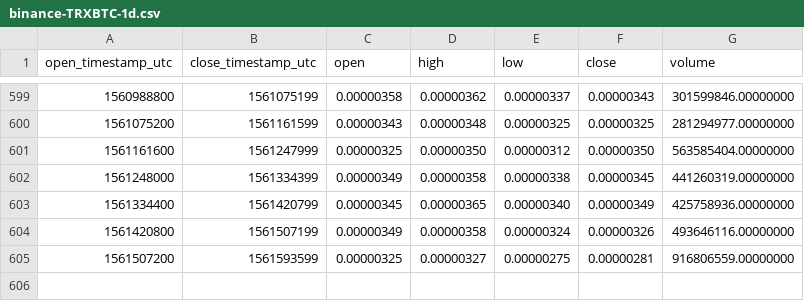
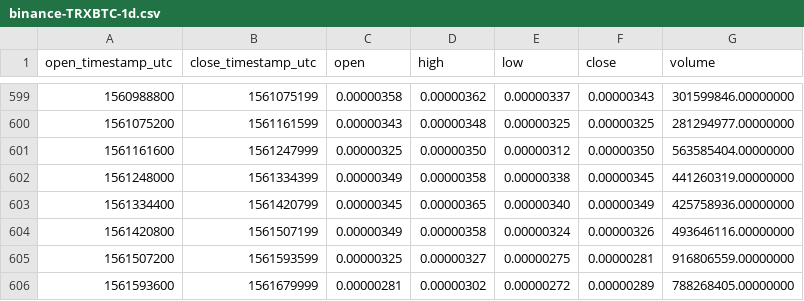
Before and after one commit to cryptobigbro/binance-TRXBTC, a CSV file: binance-TRXBTC-1d.csv, drawn as a sheet; only a part is shown, gaps mark what is left out; the diff names each change by its address in the sheet, - before the commit and + after, or states it on an @@ line.

Commit message:
Update OHLCV data.

```diff
--- a/binance-TRXBTC-1d.csv
+++ b/binance-TRXBTC-1d.csv
+row 606: 1561593600 | 1561679999 | 0.00000281 | 0.00000302 | 0.00000272 | 0.00000289 | 788268405.00000000
```
Also changed, not shown: 1 other file.
